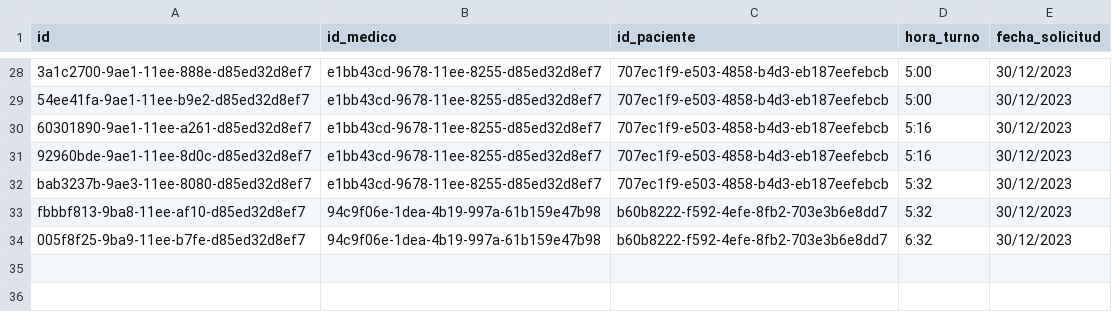
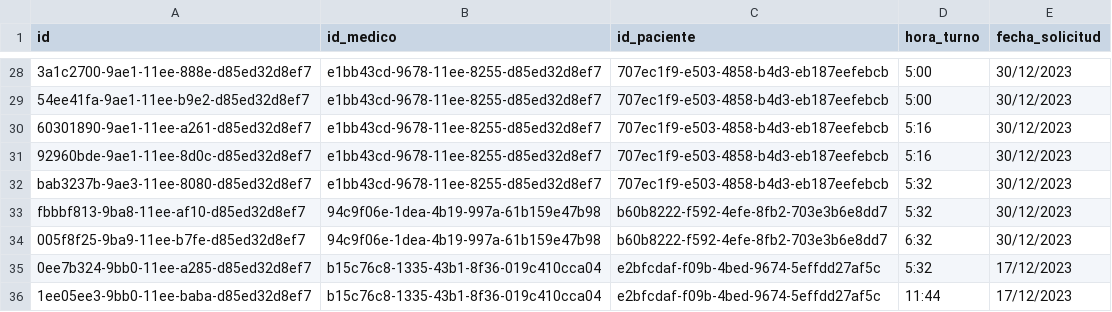
Before and after one commit to Matias-Bussetti/Prog-II-Trabajo-Final, a CSV file: modelo/db/turnos.csv, drawn as a sheet; only a part is shown, gaps mark what is left out.

```diff
--- a/modelo/db/turnos.csv
+++ b/modelo/db/turnos.csv
@@ -34 +34,3 @@ fbbbf813-9ba8-11ee-af10-d85ed32d8ef7,94c9f06e-1dea-4b19-997a-61b159e47b98,b60b82
 005f8f25-9ba9-11ee-b7fe-d85ed32d8ef7,94c9f06e-1dea-4b19-997a-61b159e47b98,b60b8222-f592-4efe-8fb2-703e3b6e8dd7,6:32,30/12/2023
+0ee7b324-9bb0-11ee-a285-d85ed32d8ef7,b15c76c8-1335-43b1-8f36-019c410cca04,e2bfcdaf-f09b-4bed-9674-5effdd27af5c,5:32,17/12/2023
+1ee05ee3-9bb0-11ee-baba-d85ed32d8ef7,b15c76c8-1335-43b1-8f36-019c410cca04,e2bfcdaf-f09b-4bed-9674-5effdd27af5c,11:44,17/12/2023
```
Also changed, not shown: modelo/db/agenda_medicos.csv, 4 other files.
